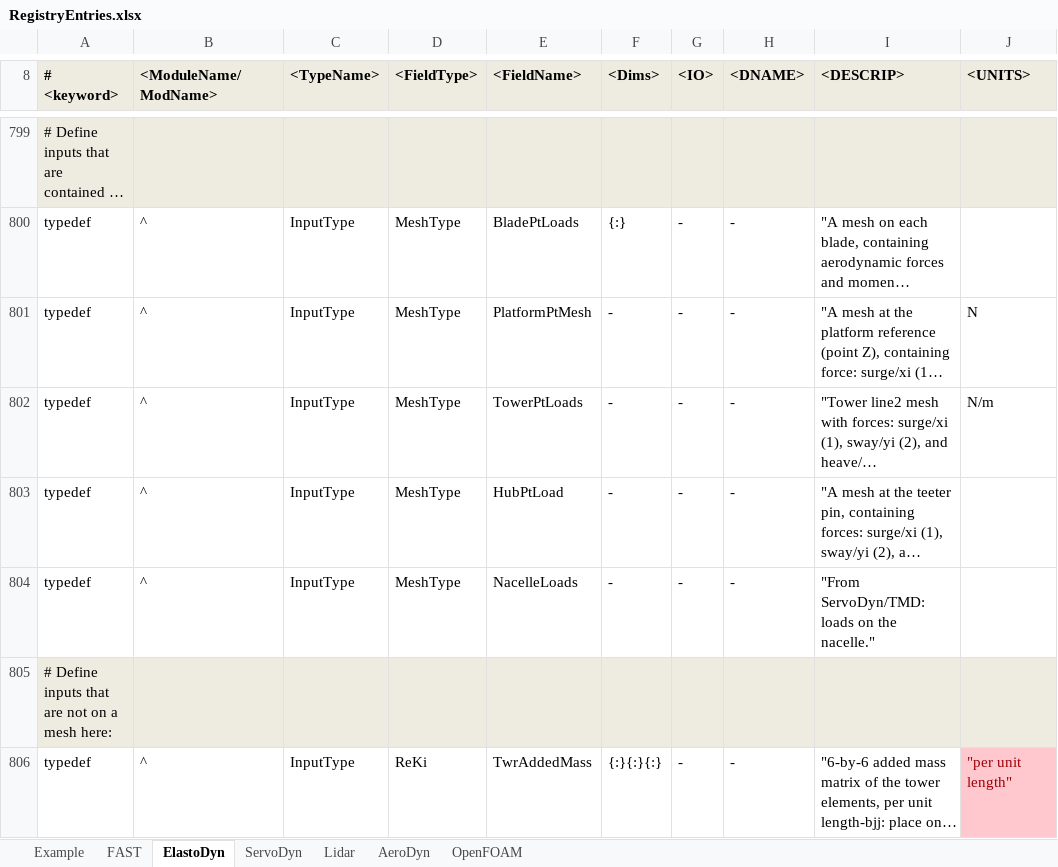
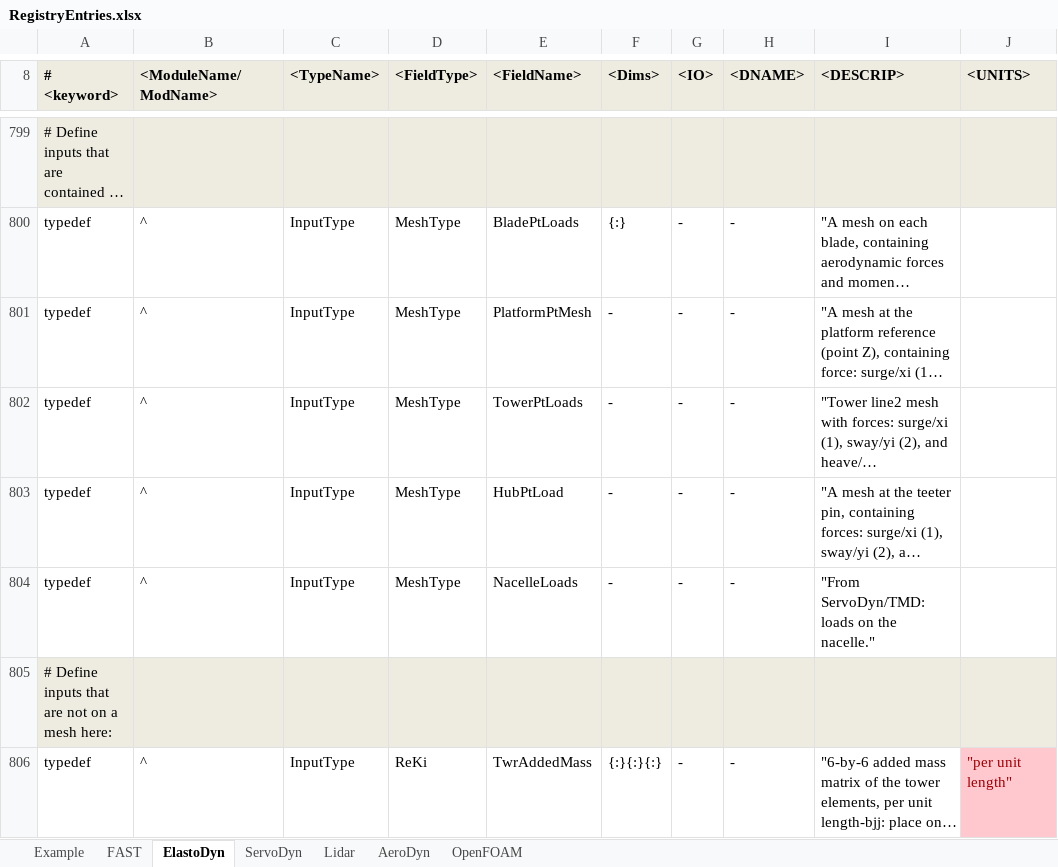
Before and after one commit to old-NWTC/FAST, an Excel workbook: Source/RegistryEntries.xlsx, sheet ElastoDyn, drawn as a sheet; only a part is shown, gaps mark what is left out; long unchanged cells end in …; values as stored, in another font and other column widths than the file's, no borders; conditional formats not drawn; the diff names each change by its address in the sheet, - before the commit and + after, or states it on an @@ line.

```diff
--- a/Source/RegistryEntries.xlsx (sheet ElastoDyn)
+++ b/Source/RegistryEntries.xlsx (sheet ElastoDyn)
-J801 (<UNITS>): N
+J801 (<UNITS>): (empty)
-J802 (<UNITS>): N/m
+J802 (<UNITS>): (empty)
```
Also changed, not shown: sheet FAST, 7 other files.
